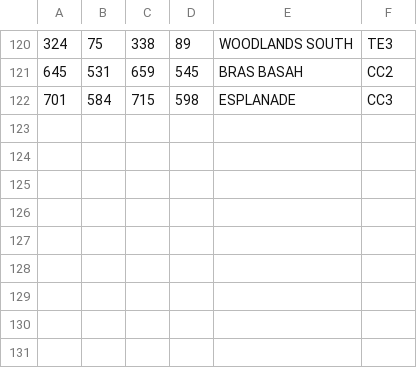
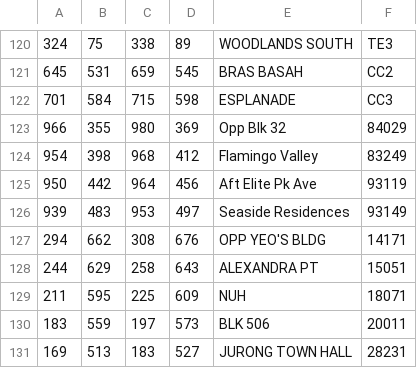
Before and after one commit to leongjinghao/JourneyPlanner, a CSV file: mapCoordinates.csv, drawn as a sheet; only a part is shown, gaps mark what is left out; the diff names each change by its address in the sheet, - before the commit and + after, or states it on an @@ line.

```diff
--- a/mapCoordinates.csv
+++ b/mapCoordinates.csv
+row 123: 966 | 355 | 980 | 369 | Opp Blk 32 | 84029
+row 124: 954 | 398 | 968 | 412 | Flamingo Valley | 83249
+row 125: 950 | 442 | 964 | 456 | Aft Elite Pk Ave | 93119
+row 126: 939 | 483 | 953 | 497 | Seaside Residences | 93149
+row 127: 294 | 662 | 308 | 676 | OPP YEO'S BLDG | 14171
+row 128: 244 | 629 | 258 | 643 | ALEXANDRA PT | 15051
+row 129: 211 | 595 | 225 | 609 | NUH | 18071
+row 130: 183 | 559 | 197 | 573 | BLK 506 | 20011
+row 131: 169 | 513 | 183 | 527 | JURONG TOWN HALL | 28231
```
Also changed, not shown: all_unique_stations.csv, mrt_stations_weighted.csv, 1 other file.
